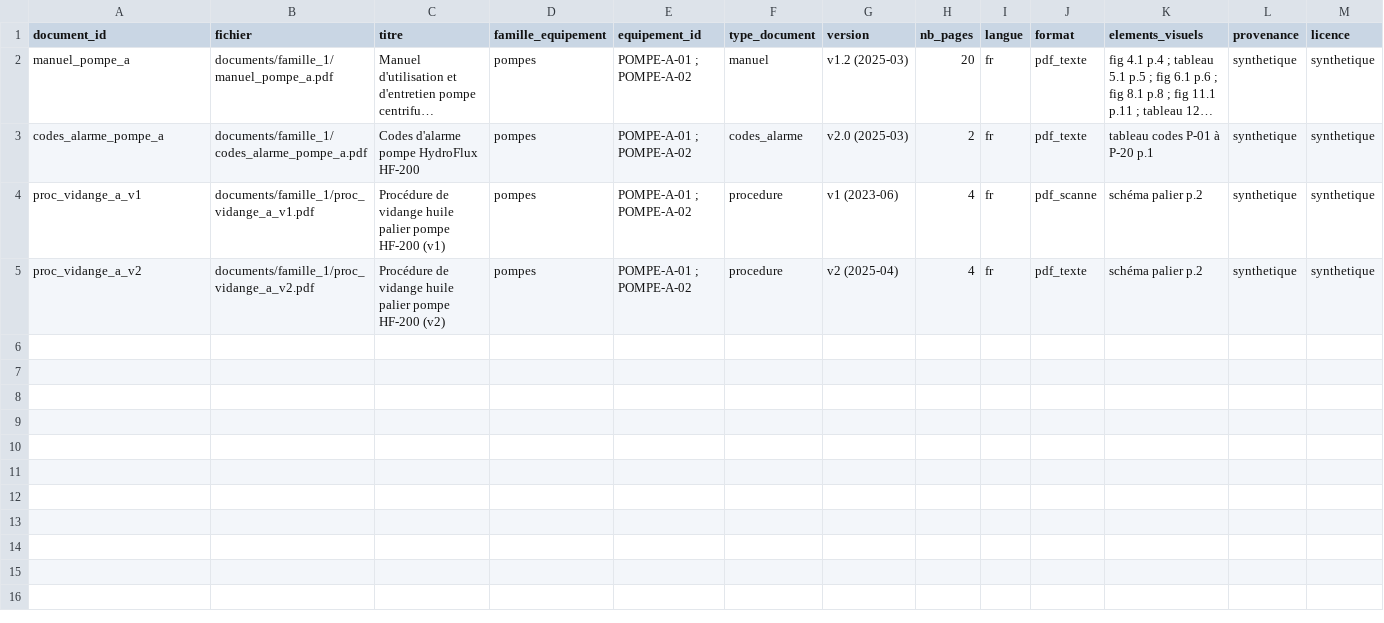
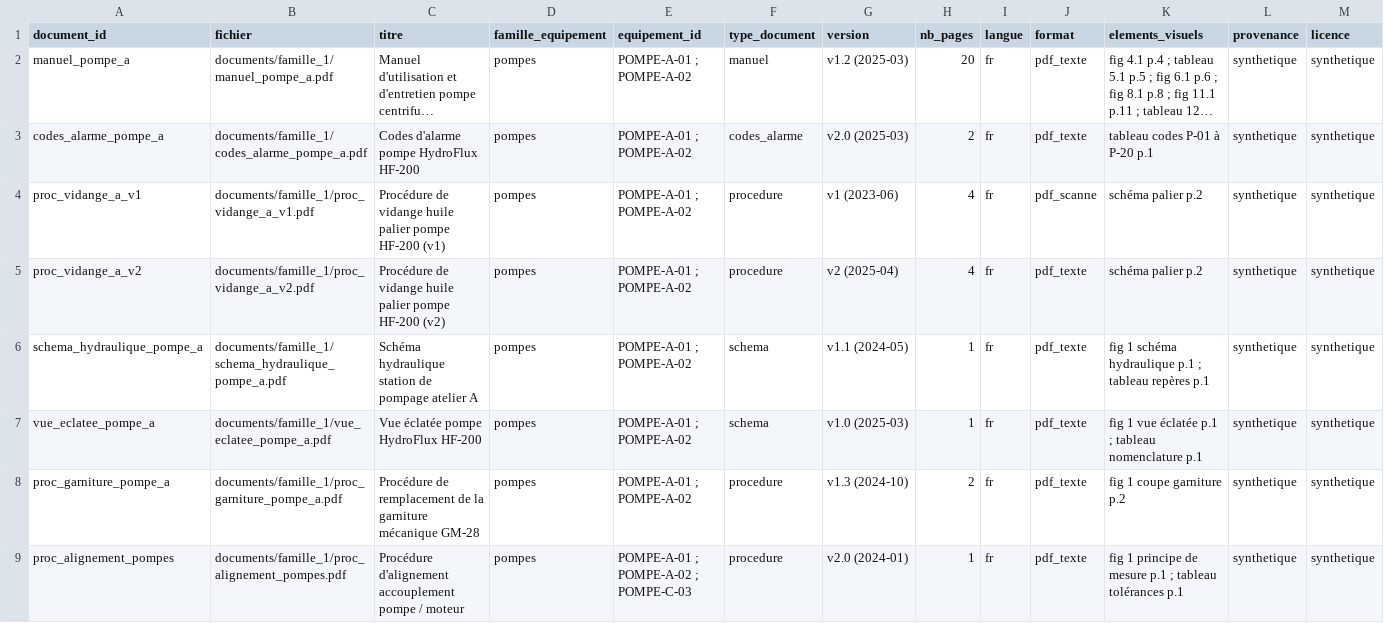
Before and after one commit to Sabrineloksairi/maintidoc, a CSV file: corpus/inventaire.csv, drawn as a sheet; only a part is shown; long unchanged cells end in …; rows hold the shown columns only; the diff covers the shown part only; the diff names each change by its address in the sheet, - before the commit and + after, or states it on an @@ line.

Commit message:
Corpus : 8 documents pompes (P06-P13)

```diff
--- a/corpus/inventaire.csv
+++ b/corpus/inventaire.csv
+row 6: schema_hydraulique_pompe_a | documents/famille_1/schema_hydraulique_pompe_a.pdf | Schéma hydraulique station de pompage atelier A | pompes | POMPE-A-01 ; POMPE-A-02 | schema | v1.1 (2024-05) | 1 | fr | pdf_texte | fig 1 schéma hydraulique p.1 ; tableau repères p.1 | synthetique | synthetique
+row 7: vue_eclatee_pompe_a | documents/famille_1/vue_eclatee_pompe_a.pdf | Vue éclatée pompe HydroFlux HF-200 | pompes | POMPE-A-01 ; POMPE-A-02 | schema | v1.0 (2025-03) | 1 | fr | pdf_texte | fig 1 vue éclatée p.1 ; tableau nomenclature p.1 | synthetique | synthetique
+row 8: proc_garniture_pompe_a | documents/famille_1/proc_garniture_pompe_a.pdf | Procédure de remplacement de la garniture mécanique GM-28 | pompes | POMPE-A-01 ; POMPE-A-02 | procedure | v1.3 (2024-10) | 2 | fr | pdf_texte | fig 1 coupe garniture p.2 | synthetique | synthetique
+row 9: proc_alignement_pompes | documents/famille_1/proc_alignement_pompes.pdf | Procédure d'alignement accouplement pompe / moteur | pompes | POMPE-A-01 ; POMPE-A-02 ; POMPE-C-03 | procedure | v2.0 (2024-01) | 1 | fr | pdf_texte | fig 1 principe de mesure p.1 ; tableau tolérances p.1 | synthetique | synthetique
```
Also changed, not shown: 4 added rows elsewhere in this file, 9 other files.
